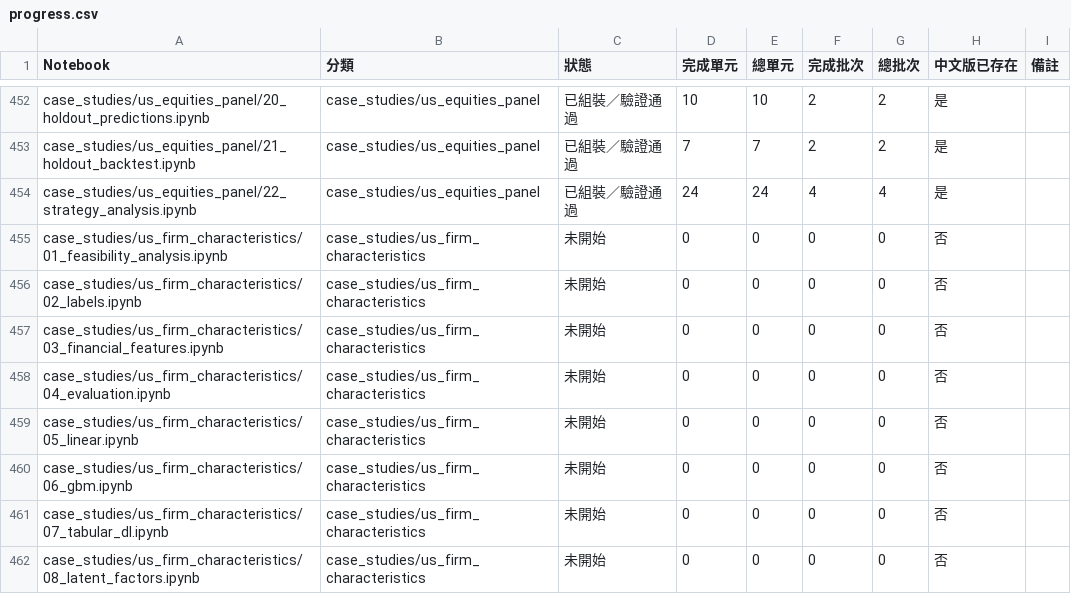
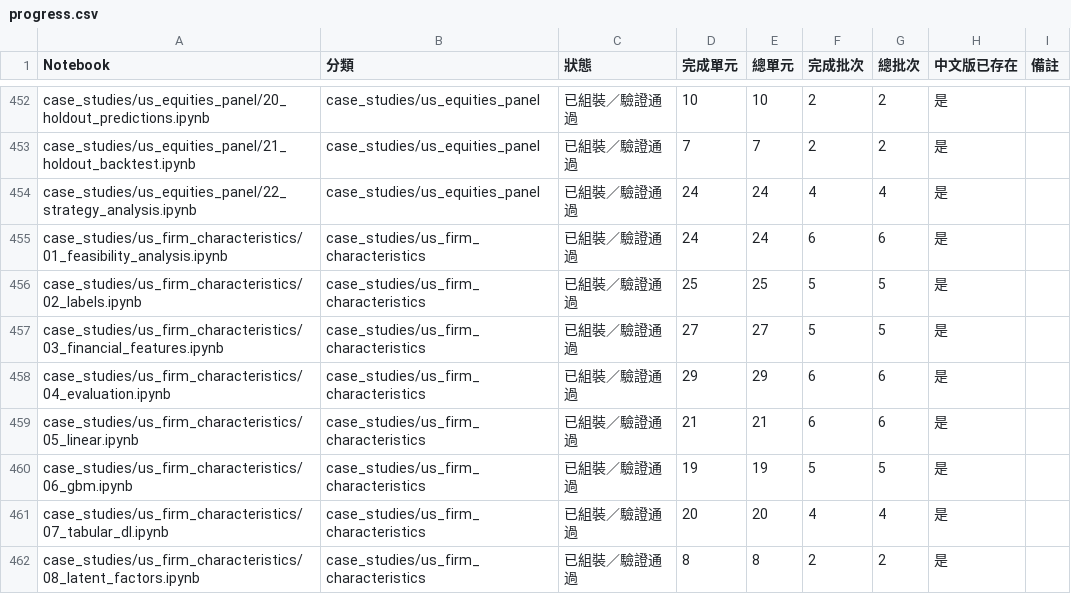
Before and after one commit to honpan0/machine-learning-for-trading, a CSV file: translations/reports/progress.csv, drawn as a sheet; only a part is shown, gaps mark what is left out; the diff covers the shown part only.

```diff
--- a/translations/reports/progress.csv
+++ b/translations/reports/progress.csv
@@ -454,9 +454,9 @@ case_studies/us_equities_panel/21_holdout_backtest.ipynb,case_studies/us_equitie
 case_studies/us_equities_panel/22_strategy_analysis.ipynb,case_studies/us_equities_panel,已組裝／驗證通過,24,24,4,4,是,
-case_studies/us_firm_characteristics/01_feasibility_analysis.ipynb,case_studies/us_firm_characteristics,未開始,0,0,0,0,否,
-case_studies/us_firm_characteristics/02_labels.ipynb,case_studies/us_firm_characteristics,未開始,0,0,0,0,否,
-case_studies/us_firm_characteristics/03_financial_features.ipynb,case_studies/us_firm_characteristics,未開始,0,0,0,0,否,
-case_studies/us_firm_characteristics/04_evaluation.ipynb,case_studies/us_firm_characteristics,未開始,0,0,0,0,否,
-case_studies/us_firm_characteristics/05_linear.ipynb,case_studies/us_firm_characteristics,未開始,0,0,0,0,否,
-case_studies/us_firm_characteristics/06_gbm.ipynb,case_studies/us_firm_characteristics,未開始,0,0,0,0,否,
-case_studies/us_firm_characteristics/07_tabular_dl.ipynb,case_studies/us_firm_characteristics,未開始,0,0,0,0,否,
-case_studies/us_firm_characteristics/08_latent_factors.ipynb,case_studies/us_firm_characteristics,未開始,0,0,0,0,否,
+case_studies/us_firm_characteristics/01_feasibility_analysis.ipynb,case_studies/us_firm_characteristics,已組裝／驗證通過,24,24,6,6,是,
+case_studies/us_firm_characteristics/02_labels.ipynb,case_studies/us_firm_characteristics,已組裝／驗證通過,25,25,5,5,是,
+case_studies/us_firm_characteristics/03_financial_features.ipynb,case_studies/us_firm_characteristics,已組裝／驗證通過,27,27,5,5,是,
+case_studies/us_firm_characteristics/04_evaluation.ipynb,case_studies/us_firm_characteristics,已組裝／驗證通過,29,29,6,6,是,
+case_studies/us_firm_characteristics/05_linear.ipynb,case_studies/us_firm_characteristics,已組裝／驗證通過,21,21,6,6,是,
+case_studies/us_firm_characteristics/06_gbm.ipynb,case_studies/us_firm_characteristics,已組裝／驗證通過,19,19,5,5,是,
+case_studies/us_firm_characteristics/07_tabular_dl.ipynb,case_studies/us_firm_characteristics,已組裝／驗證通過,20,20,4,4,是,
+case_studies/us_firm_characteristics/08_latent_factors.ipynb,case_studies/us_firm_characteristics,已組裝／驗證通過,8,8,2,2,是,
```
Also changed, not shown: 78 edited cells elsewhere in this file, 22 other files.
